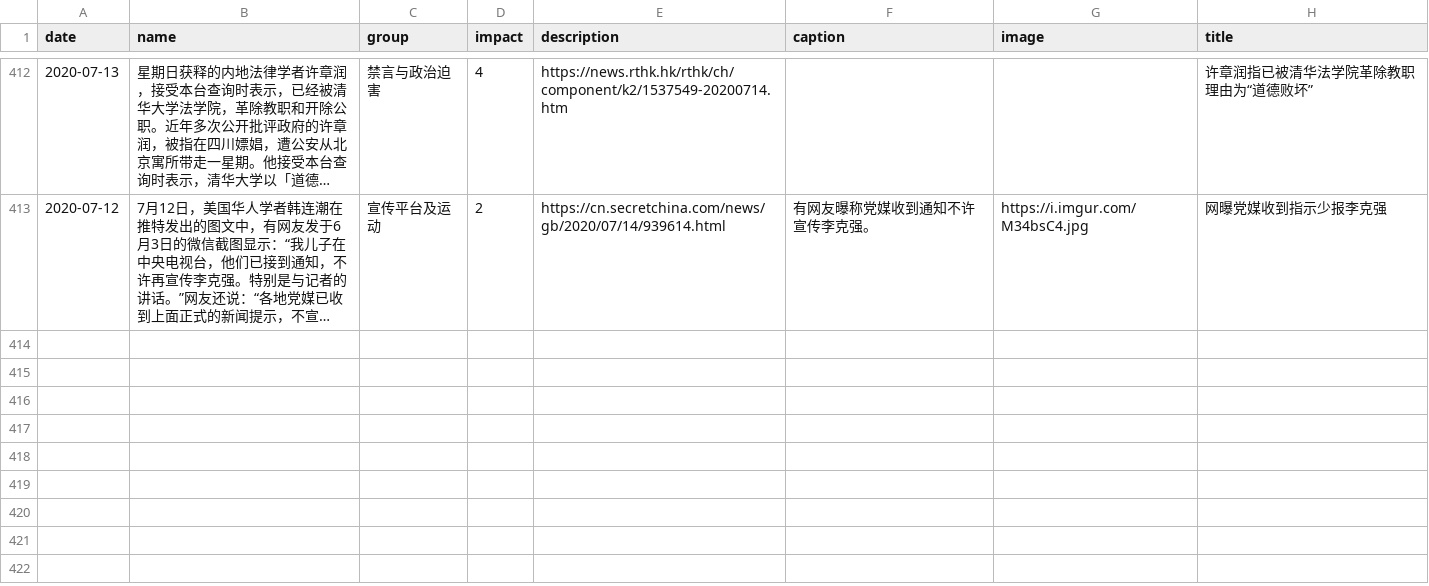
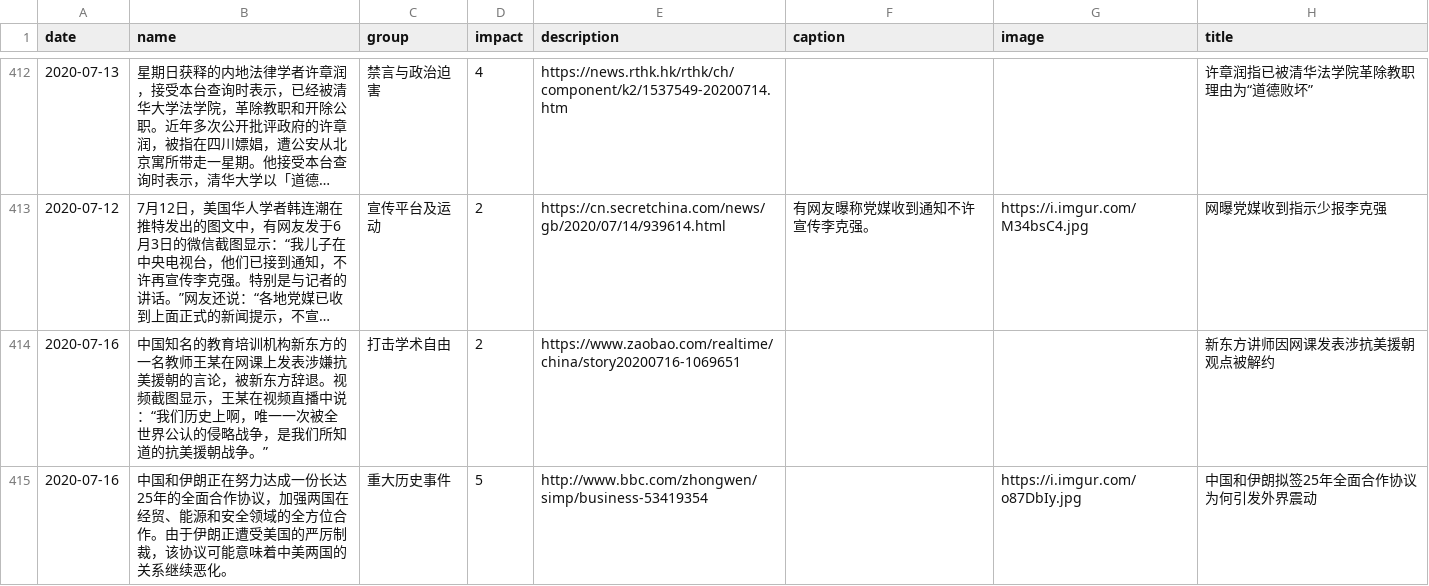
Before and after one commit to chinatimeline/chinatimeline.github.io, a CSV file: _data/csv/CCP_Ideology_Events.csv, drawn as a sheet; only a part is shown, gaps mark what is left out; long unchanged cells end in …; the diff names each change by its address in the sheet, - before the commit and + after, or states it on an @@ line.

```diff
--- a/_data/csv/CCP_Ideology_Events.csv
+++ b/_data/csv/CCP_Ideology_Events.csv
+row 414: 2020-07-16 | 中国知名的教育培训机构新东方的一名教师王某在网课上发表涉嫌抗美援朝的言论，被新东方辞退。视频截图显示，王某在视频直播中说：“我们历史上啊，唯一一次被全世界公认的侵略战争，是我们所知道的抗美援朝战争。” | 打击学术自由 | 2 | https://www.zaobao.com/realtime/china/story20200716-1069651 |  |  | 新东方讲师因网课发表涉抗美援朝观点被解约
+row 415: 2020-07-16 | 中国和伊朗正在努力达成一份长达25年的全面合作协议，加强两国在经贸、能源和安全领域的全方位合作。由于伊朗正遭受美国的严厉制裁，该协议可能意味着中美两国的关系继续恶化。 | 重大历史事件 | 5 | http://www.bbc.com/zhongwen/simp/business-53419354 |  | https://i.imgur.com/o87DbIy.jpg | 中国和伊朗拟签25年全面合作协议为何引发外界震动
```
Also changed, not shown: 2 other files.
